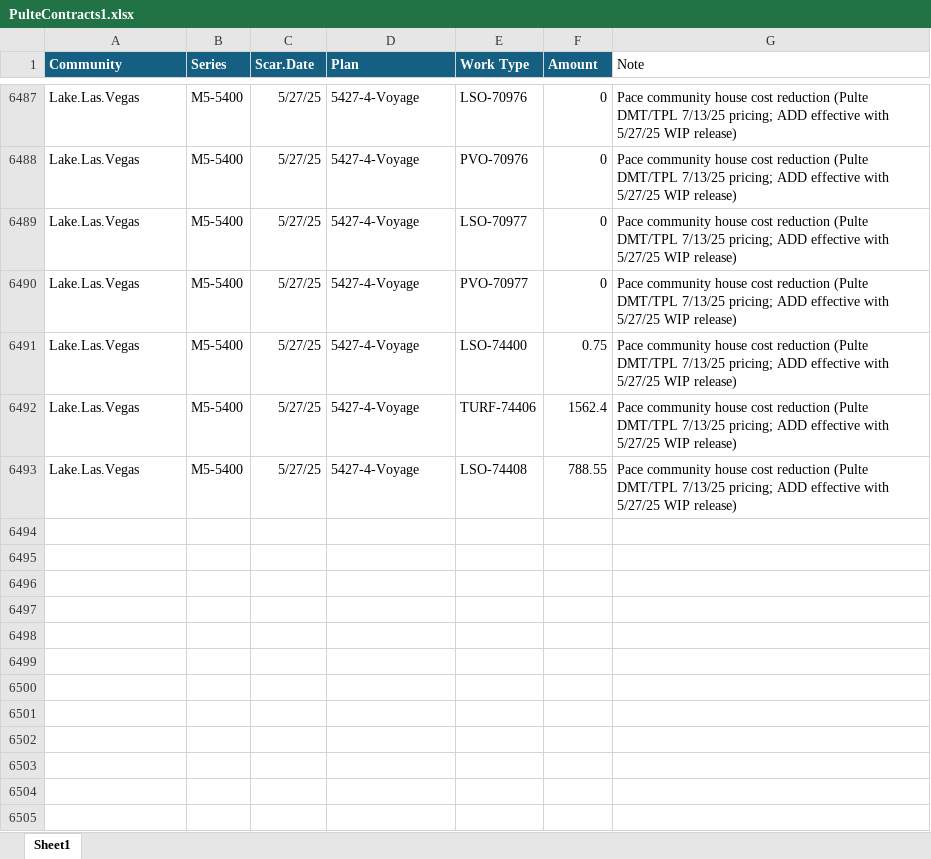
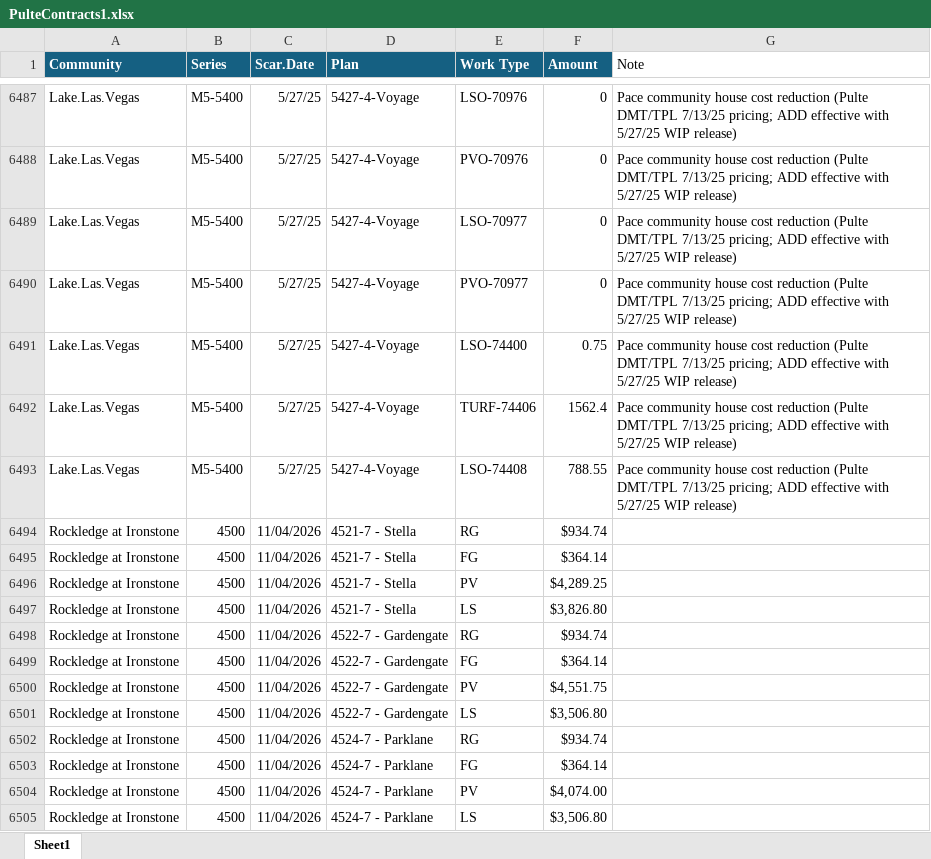
Before and after one commit to TapatioSpice/Contract-Files, an Excel workbook: PulteContracts1.xlsx, sheet Sheet1, drawn as a sheet; only a part is shown, gaps mark what is left out; values as stored, in another font and other column widths than the file's, no borders; table styles not drawn; the diff names each change by its address in the sheet, - before the commit and + after, or states it on an @@ line.

```diff
--- a/PulteContracts1.xlsx (sheet Sheet1)
+++ b/PulteContracts1.xlsx (sheet Sheet1)
+row 6494: Rockledge at Ironstone | 4500 | 11/04/2026 | 4521-7 - Stella | RG | $934.74
+row 6495: Rockledge at Ironstone | 4500 | 11/04/2026 | 4521-7 - Stella | FG | $364.14
+row 6496: Rockledge at Ironstone | 4500 | 11/04/2026 | 4521-7 - Stella | PV | $4,289.25
+row 6497: Rockledge at Ironstone | 4500 | 11/04/2026 | 4521-7 - Stella | LS | $3,826.80
+row 6498: Rockledge at Ironstone | 4500 | 11/04/2026 | 4522-7 - Gardengate | RG | $934.74
+row 6499: Rockledge at Ironstone | 4500 | 11/04/2026 | 4522-7 - Gardengate | FG | $364.14
+row 6500: Rockledge at Ironstone | 4500 | 11/04/2026 | 4522-7 - Gardengate | PV | $4,551.75
+row 6501: Rockledge at Ironstone | 4500 | 11/04/2026 | 4522-7 - Gardengate | LS | $3,506.80
+row 6502: Rockledge at Ironstone | 4500 | 11/04/2026 | 4524-7 - Parklane | RG | $934.74
+row 6503: Rockledge at Ironstone | 4500 | 11/04/2026 | 4524-7 - Parklane | FG | $364.14
+row 6504: Rockledge at Ironstone | 4500 | 11/04/2026 | 4524-7 - Parklane | PV | $4,074.00
+row 6505: Rockledge at Ironstone | 4500 | 11/04/2026 | 4524-7 - Parklane | LS | $3,506.80
```
Also changed, not shown: 1 other file.
